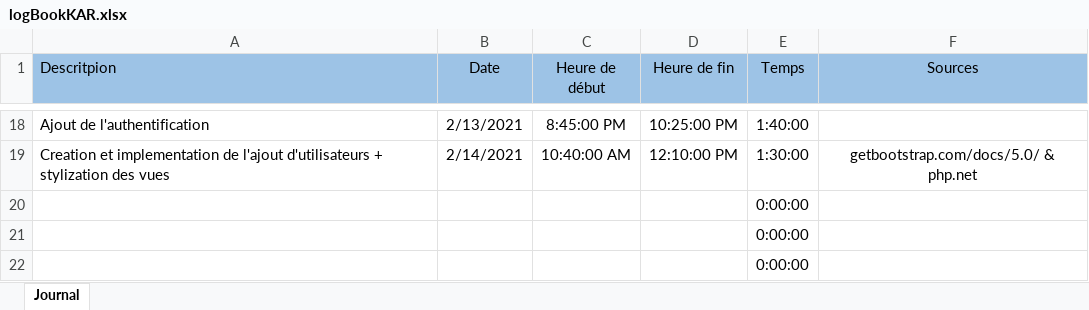
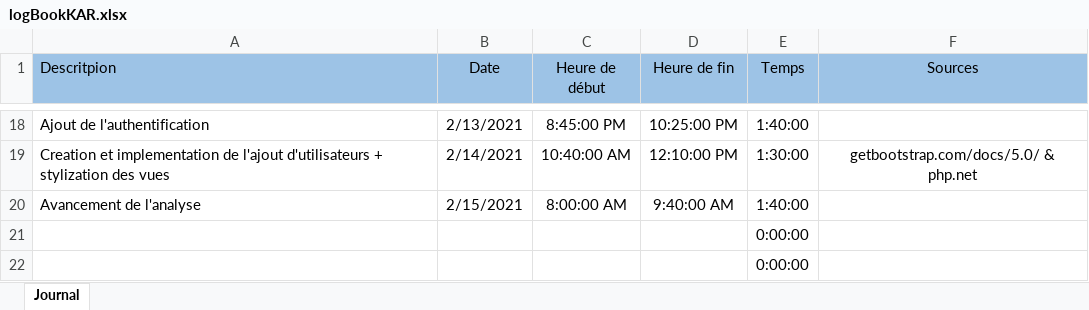
Before and after one commit to Mondotosz/Web-Observation, an Excel workbook: doc/logBook/logBookKAR.xlsx, sheet Journal, drawn as a sheet; only a part is shown, gaps mark what is left out; values as stored, in another font and other column widths than the file's, no borders; table styles not drawn; removed rows and columns are numbered as before the commit, all else as after; the diff names each change by its address in the sheet, - before the commit and + after, or states it on an @@ line.

Commit message:
Updated logbook

```diff
--- a/doc/logBook/logBookKAR.xlsx (sheet Journal)
+++ b/doc/logBook/logBookKAR.xlsx (sheet Journal)
-row 20:  |  |  |  | 0:00:00
+row 20: Avancement de l'analyse | 2/15/2021 | 8:00:00 AM | 9:40:00 AM | 1:40:00
```
